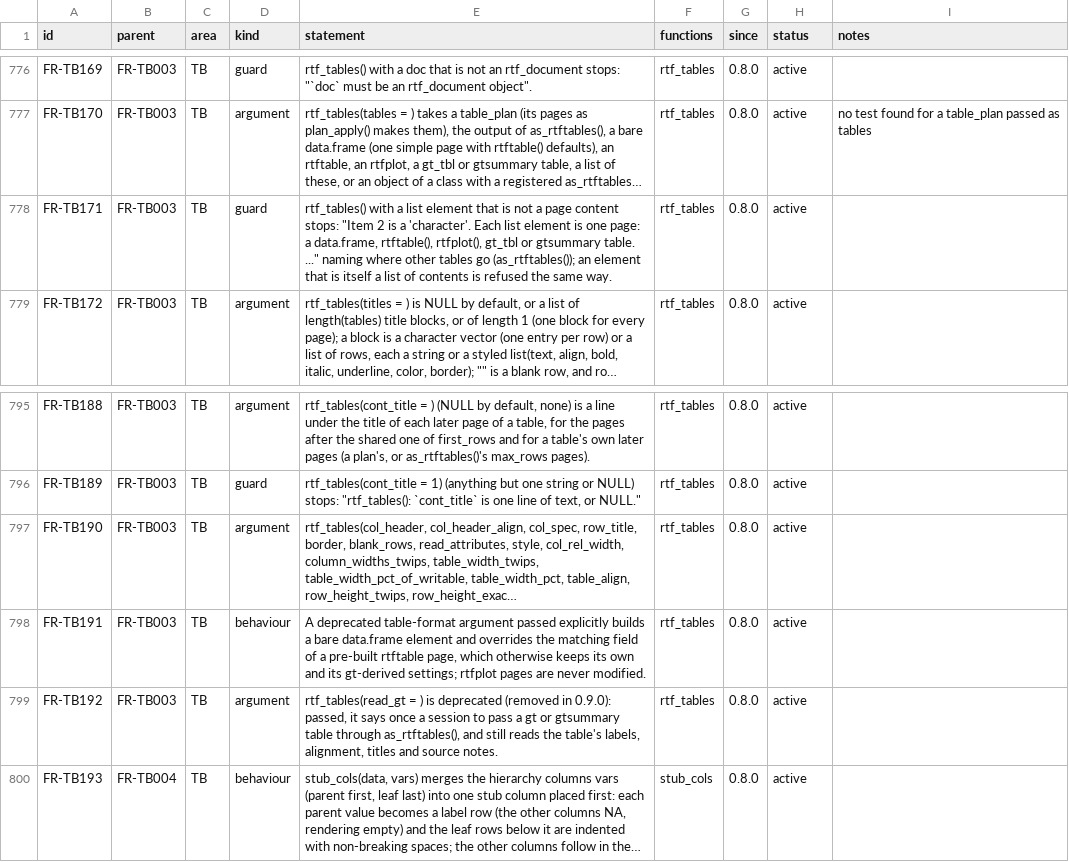
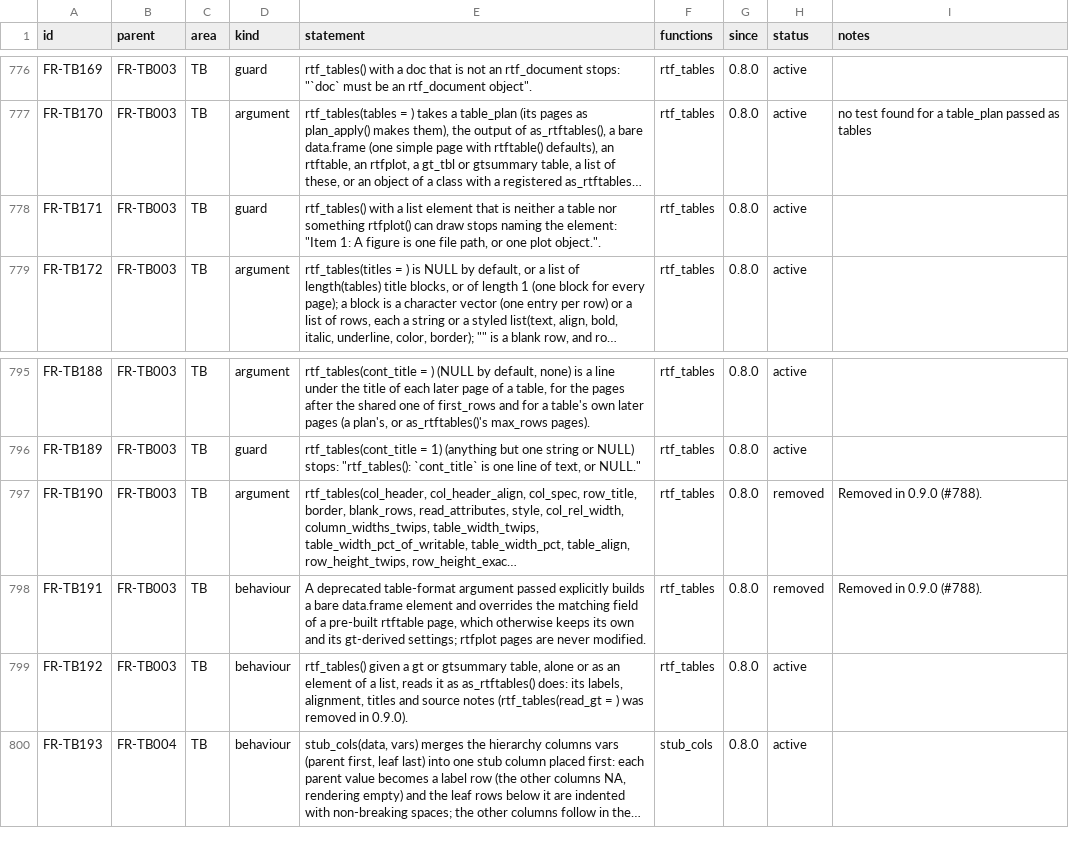
Before and after one commit to ichirio/rtfreporter, a CSV file: inst/validation/requirements.csv, drawn as a sheet; only a part is shown, gaps mark what is left out; long unchanged cells end in …; the diff names each change by its address in the sheet, - before the commit and + after, or states it on an @@ line.

```diff
--- a/inst/validation/requirements.csv
+++ b/inst/validation/requirements.csv
-E778 (statement): …that is not a page content stops: "Item 2 is a 'character'. Each list element is one page: a data.frame, rtftable(), rtfplot(), gt_tbl or gtsummary table. ..." naming where other tables go (as_rtftables()); an element that is itself a list of contents is refused the same way.
+E778 (statement): …that is neither a table nor something rtfplot() can draw stops naming the element: "Item 1: A figure is one file path, or one plot object.".
-H797:H798 (status): active
+H797:H798 (status): removed
-I797:I798 (notes): (empty)
+I797:I798 (notes): Removed in 0.9.0 (#788).
-D799 (kind): argument
+D799 (kind): behaviour
-E799 (statement): rtf_tables(read_gt = ) is deprecated (removed in 0.9.0): passed, it says once a session to pass a gt or gtsummary table through as_rtftables(), and still reads the table's labels, alignment, titles and source notes.
+E799 (statement): rtf_tables() given a gt or gtsummary table, alone or as an element of a list, reads it as as_rtftables() does: its labels, alignment, titles and source notes (rtf_tables(read_gt = ) was removed in 0.9.0).
```
Also changed, not shown: inst/validation/test_map.csv, 22 other files.
